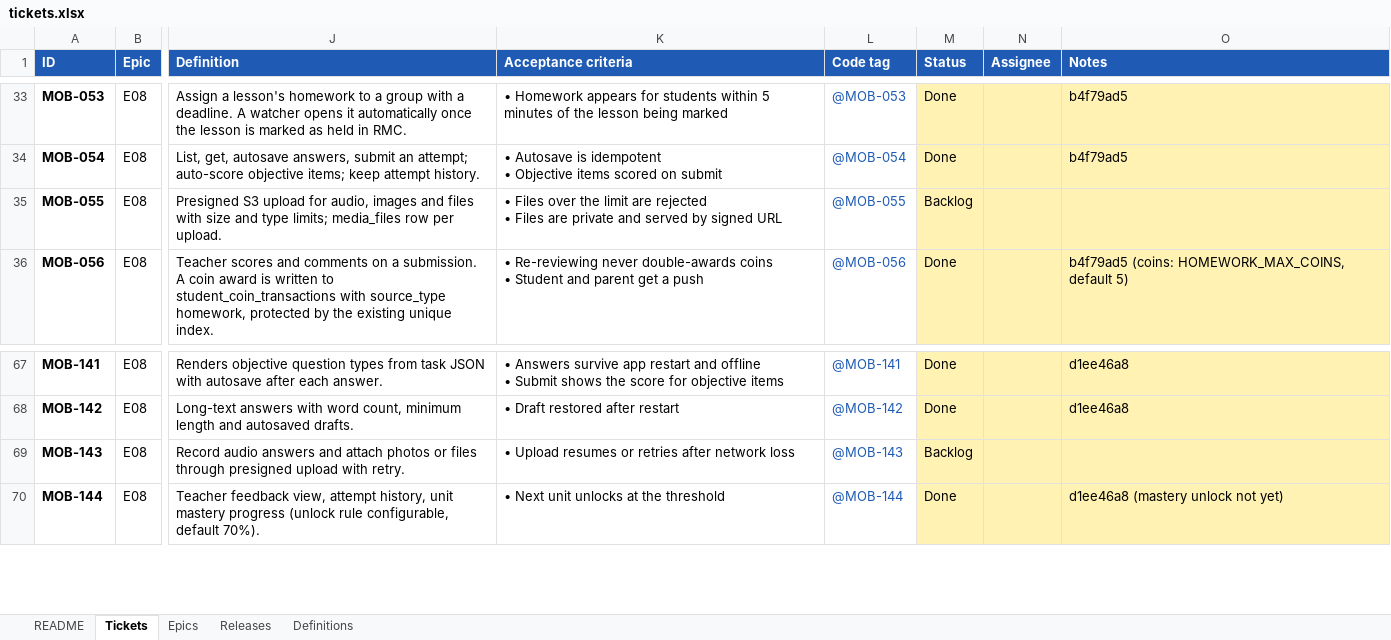
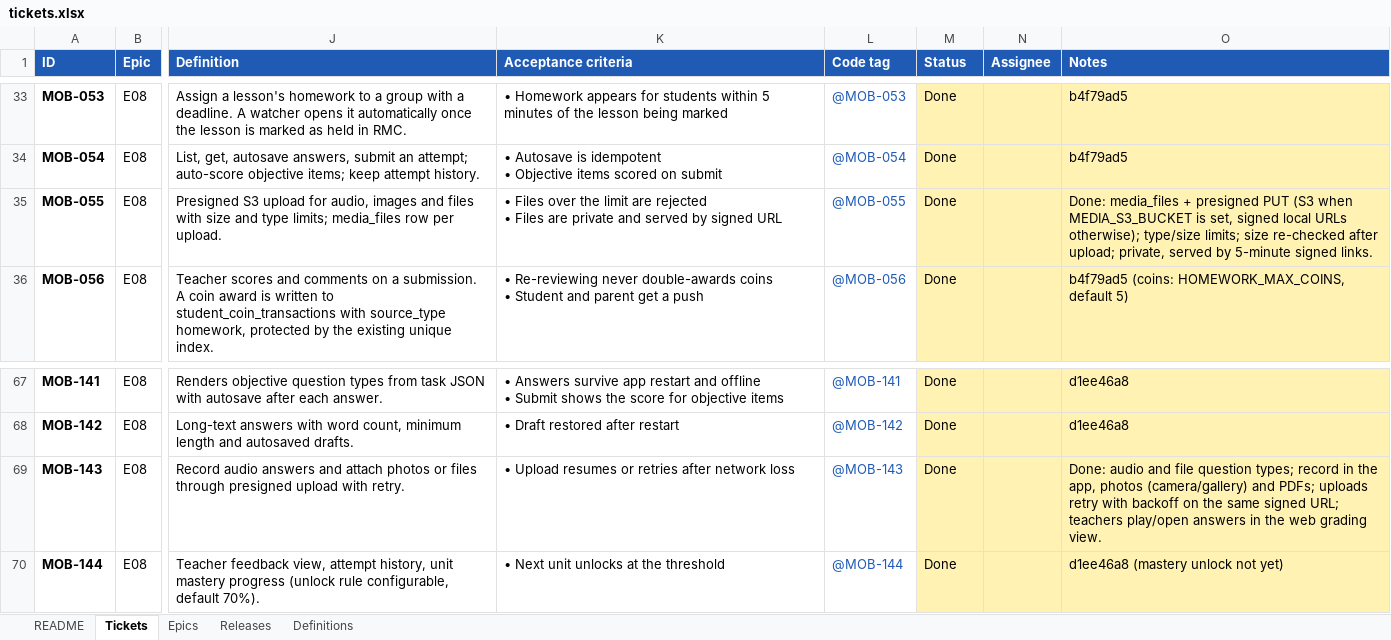
Before and after one commit to mrkadirov2005/RMC, an Excel workbook: docs/mobile-app/tickets.xlsx, sheet Tickets, drawn as a sheet; only a part is shown, gaps mark what is left out; values as stored, in another font and other column widths than the file's, no borders; conditional formats not drawn; the diff names each change by its address in the sheet, - before the commit and + after, or states it on an @@ line.

```diff
--- a/docs/mobile-app/tickets.xlsx (sheet Tickets)
+++ b/docs/mobile-app/tickets.xlsx (sheet Tickets)
-M35 (Status): Backlog
+M35 (Status): Done
-O35 (Notes): (empty)
+O35 (Notes): Done: media_files + presigned PUT (S3 when MEDIA_S3_BUCKET is set, signed local URLs otherwise); type/size limits; size re-checked after upload; private, served by 5-minute signed links.
-M69 (Status): Backlog
+M69 (Status): Done
-O69 (Notes): (empty)
+O69 (Notes): Done: audio and file question types; record in the app, photos (camera/gallery) and PDFs; uploads retry with backoff on the same signed URL; teachers play/open answers in the web grading view.
```
Also changed, not shown: 33 other files.
